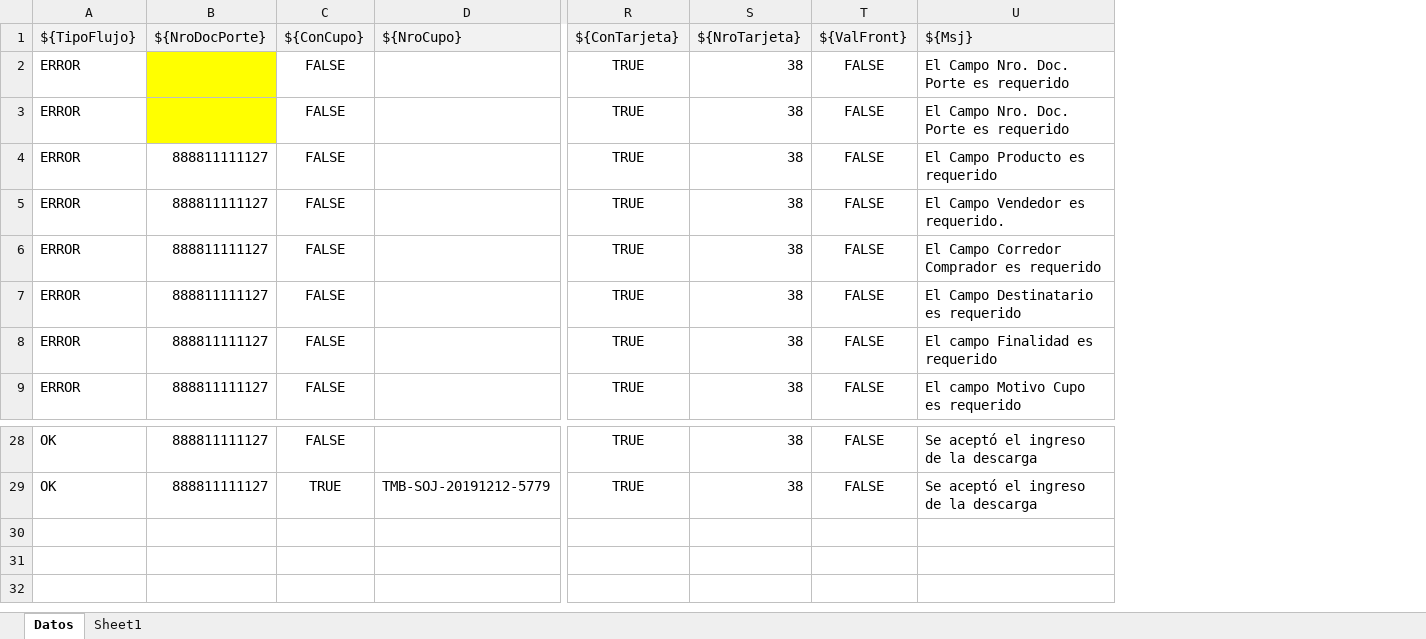
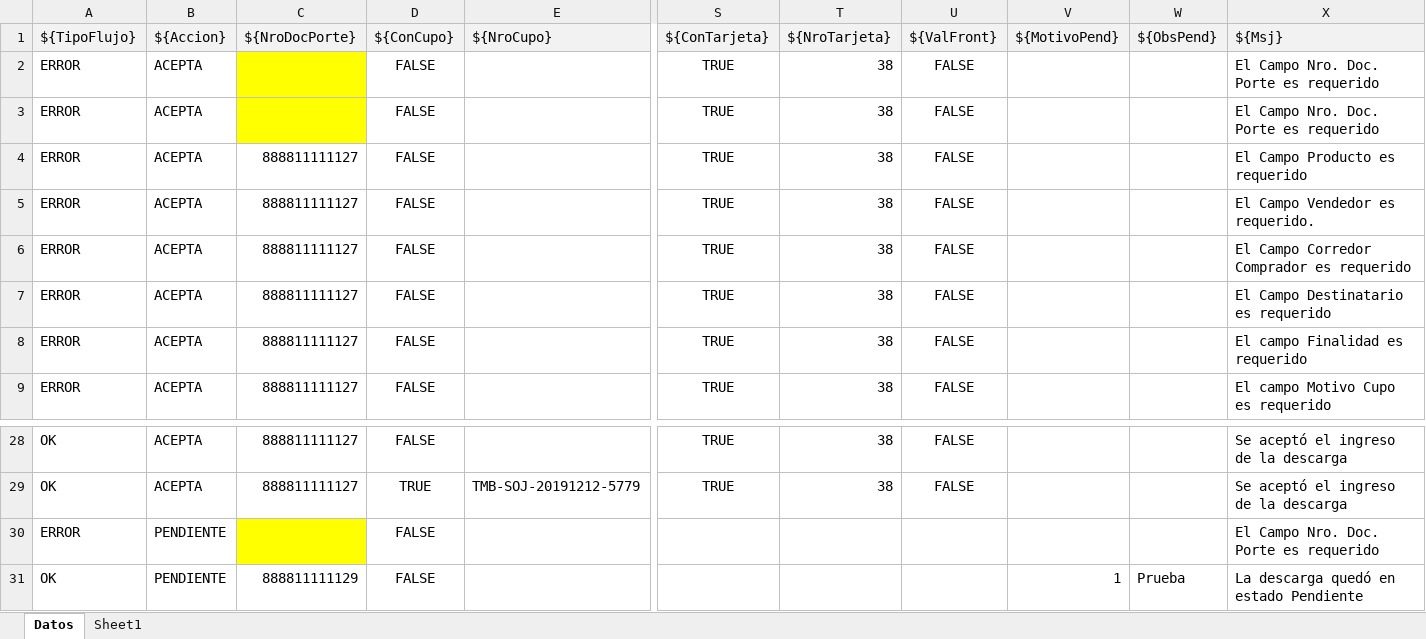
Before and after one commit to FabioMOlivieri/YARD, an Excel workbook: External Resources/UI/Cupo/CasosPruebaValidarCupo.xlsx, sheet Datos, drawn as a sheet; only a part is shown, gaps mark what is left out; values as stored, in another font and other column widths than the file's, no borders; rows hold the shown columns only; the diff names each change by its address in the sheet, - before the commit and + after, or states it on an @@ line.

Commit message:
Flujo Dejar pendiente

```diff
--- a/External Resources/UI/Cupo/CasosPruebaValidarCupo.xlsx (sheet Datos)
+++ b/External Resources/UI/Cupo/CasosPruebaValidarCupo.xlsx (sheet Datos)
+column B (${Accion}), rows 2-9: all ACEPTA; rows 28-29: ACEPTA | ACEPTA
+column V (${MotivoPend}), empty
+column W (${ObsPend}), empty
+row 30: ERROR | PENDIENTE |  | FALSE |  |  |  |  |  |  | El Campo Nro. Doc. Porte es requerido
+row 31: OK | PENDIENTE | 888811111129 | FALSE |  |  |  |  | 1 | Prueba | La descarga quedó en estado Pendiente
```
Also changed, not shown: sheet Sheet1, 3 other files.
